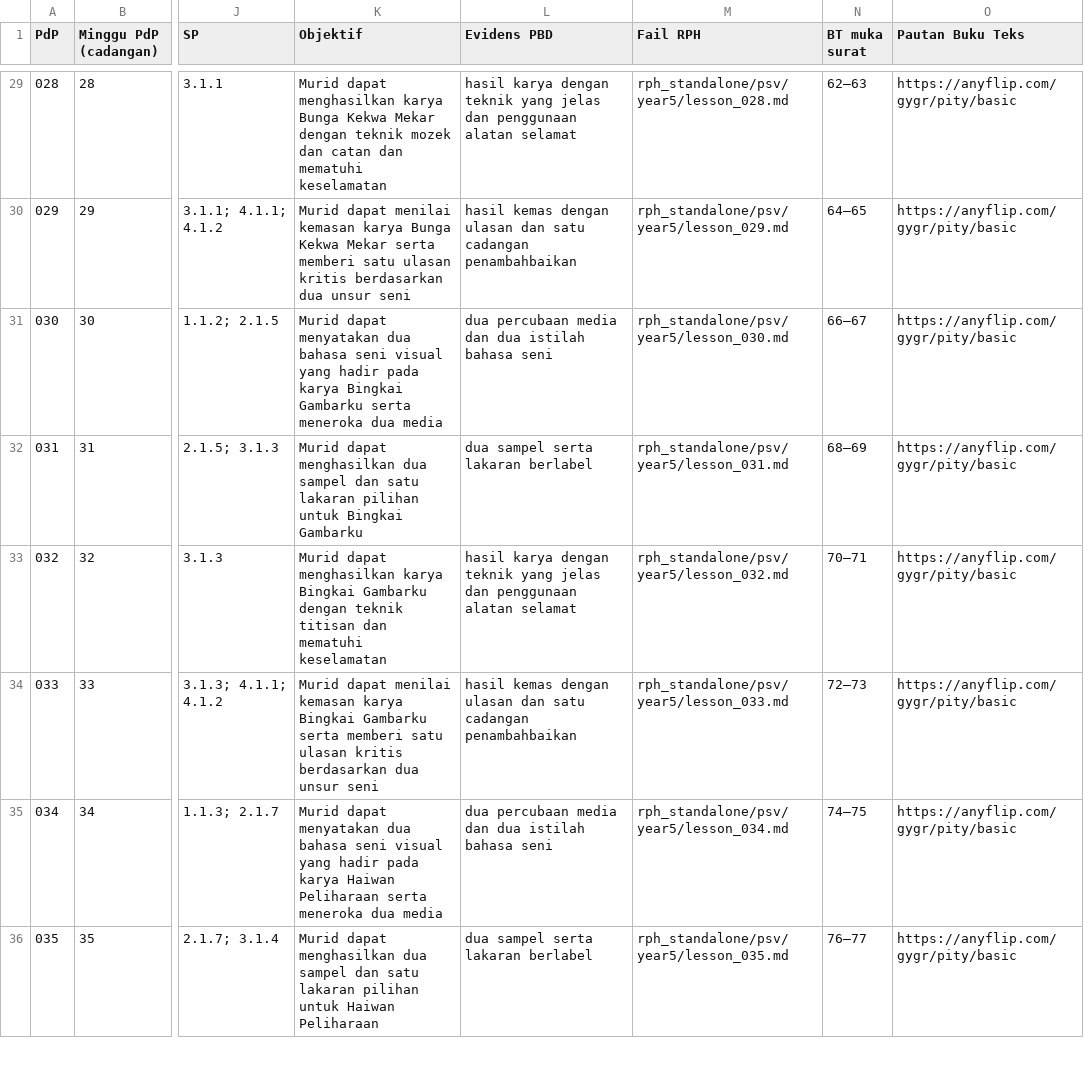
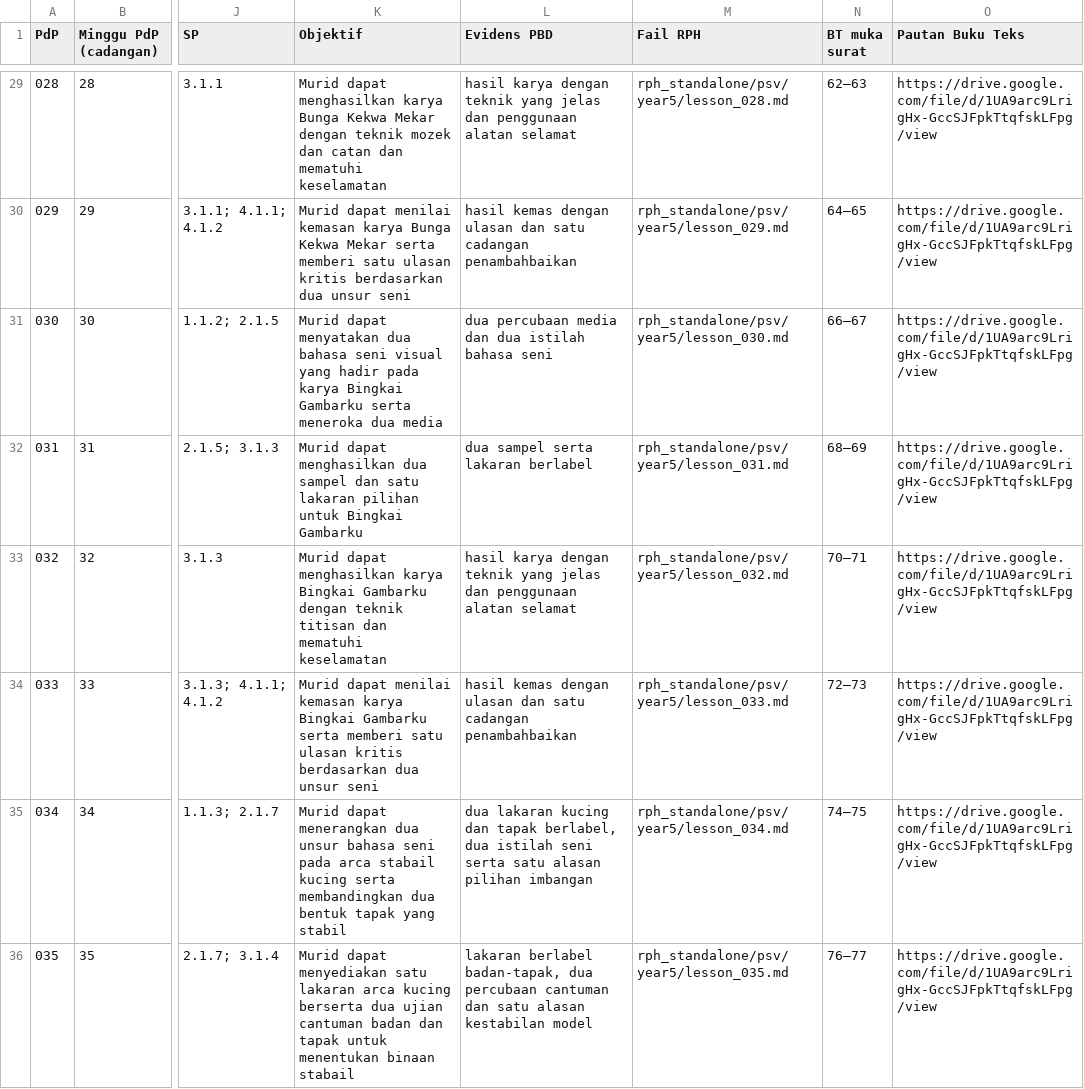
Before and after one commit to nurynayreen88/CikguLaju-AI, a CSV file: rpt_2027/psv/RPT_PSV_Tahun_5_2027_DRAF.csv, drawn as a sheet; only a part is shown, gaps mark what is left out; the diff covers the shown part only; the diff names each change by its address in the sheet, - before the commit and + after, or states it on an @@ line.

```diff
--- a/rpt_2027/psv/RPT_PSV_Tahun_5_2027_DRAF.csv
+++ b/rpt_2027/psv/RPT_PSV_Tahun_5_2027_DRAF.csv
-O29:O36 (Pautan Buku Teks): https://anyflip.com/gygr/pity/basic
+O29:O36 (Pautan Buku Teks): https://drive.google.com/file/d/1UA9arc9LrigHx-GccSJFpkTtqfskLFpg/view
-K35 (Objektif): Murid dapat menyatakan dua bahasa seni visual yang hadir pada karya Haiwan Peliharaan serta meneroka dua media
+K35 (Objektif): Murid dapat menerangkan dua unsur bahasa seni pada arca stabail kucing serta membandingkan dua bentuk tapak yang stabil
-L35 (Evidens PBD): dua percubaan media dan dua istilah bahasa seni
+L35 (Evidens PBD): dua lakaran kucing dan tapak berlabel, dua istilah seni serta satu alasan pilihan imbangan
-K36 (Objektif): Murid dapat menghasilkan dua sampel dan satu lakaran pilihan untuk Haiwan Peliharaan
+K36 (Objektif): Murid dapat menyediakan satu lakaran arca kucing berserta dua ujian cantuman badan dan tapak untuk menentukan binaan stabail
-L36 (Evidens PBD): dua sampel serta lakaran berlabel
+L36 (Evidens PBD): lakaran berlabel badan-tapak, dua percubaan cantuman dan satu alasan kestabilan model
```
Also changed, not shown: 45 edited cells elsewhere in this file, rph_standalone/psv/audits/psv_individual_210_review_20261105.csv, 13 other files.
